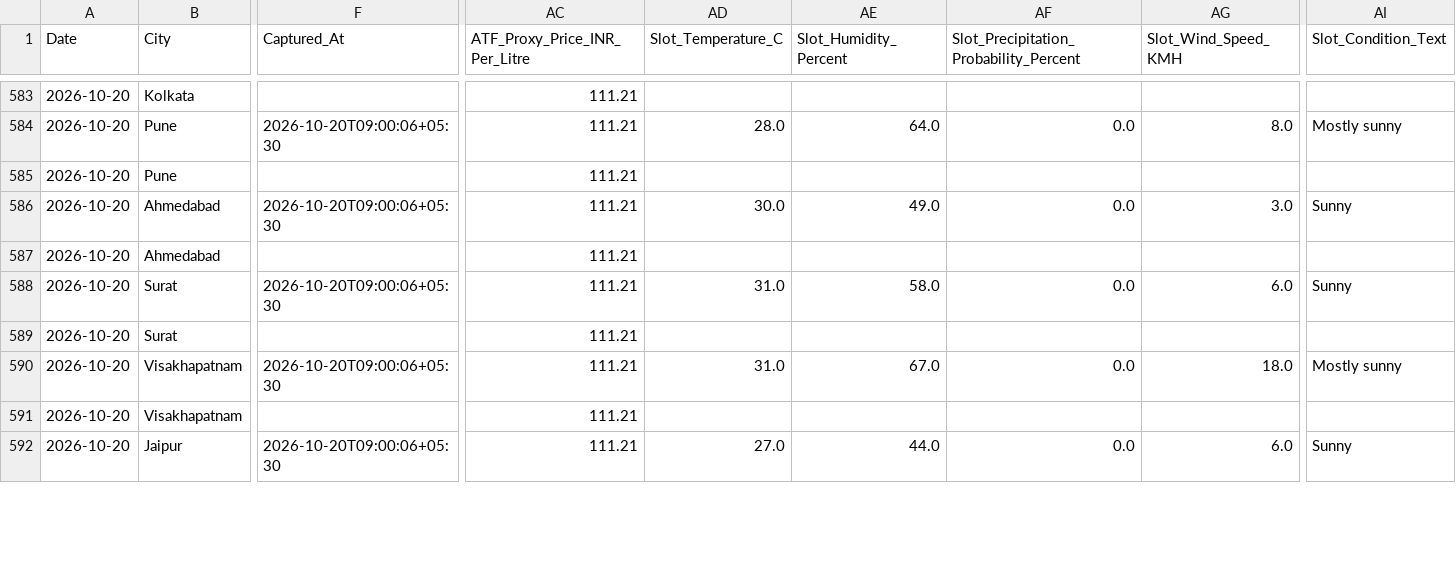
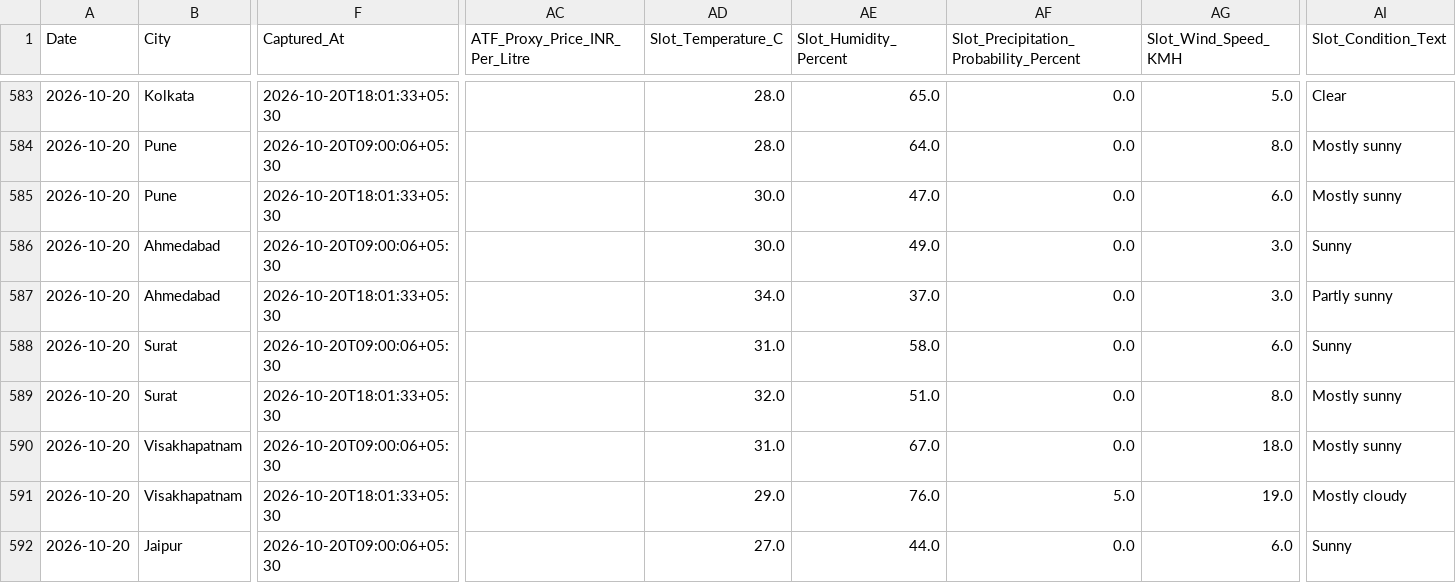
Before and after one commit to goyaljai/flight-data, a CSV file: data/2026/10/daily_context.csv, drawn as a sheet; only a part is shown, gaps mark what is left out; the diff covers the shown part only; the diff names each change by its address in the sheet, - before the commit and + after, or states it on an @@ line.

```diff
--- a/data/2026/10/daily_context.csv
+++ b/data/2026/10/daily_context.csv
-F583 (Captured_At): (empty)
+F583 (Captured_At): 2026-10-20T18:01:33+05:30
-AC583:AC592 (ATF_Proxy_Price_INR_Per_Litre): 111.21
+AC583:AC592 (ATF_Proxy_Price_INR_Per_Litre): (empty)
-AD583 (Slot_Temperature_C): (empty)
+AD583 (Slot_Temperature_C): 28.0
-AE583 (Slot_Humidity_Percent): (empty)
+AE583 (Slot_Humidity_Percent): 65.0
-AF583: (empty)
+AF583: 0.0
-AG583 (Slot_Wind_Speed_KMH): (empty)
+AG583 (Slot_Wind_Speed_KMH): 5.0
-AI583 (Slot_Condition_Text): (empty)
+AI583 (Slot_Condition_Text): Clear
-F585 (Captured_At): (empty)
+F585 (Captured_At): 2026-10-20T18:01:33+05:30
-AD585 (Slot_Temperature_C): (empty)
+AD585 (Slot_Temperature_C): 30.0
-AE585 (Slot_Humidity_Percent): (empty)
+AE585 (Slot_Humidity_Percent): 47.0
-AF585: (empty)
+AF585: 0.0
-AG585 (Slot_Wind_Speed_KMH): (empty)
+AG585 (Slot_Wind_Speed_KMH): 6.0
-AI585 (Slot_Condition_Text): (empty)
+AI585 (Slot_Condition_Text): Mostly sunny
-F587 (Captured_At): (empty)
+F587 (Captured_At): 2026-10-20T18:01:33+05:30
-AD587 (Slot_Temperature_C): (empty)
+AD587 (Slot_Temperature_C): 34.0
-AE587 (Slot_Humidity_Percent): (empty)
+AE587 (Slot_Humidity_Percent): 37.0
-AF587: (empty)
+AF587: 0.0
-AG587 (Slot_Wind_Speed_KMH): (empty)
+AG587 (Slot_Wind_Speed_KMH): 3.0
-AI587 (Slot_Condition_Text): (empty)
+AI587 (Slot_Condition_Text): Partly sunny
-F589 (Captured_At): (empty)
+F589 (Captured_At): 2026-10-20T18:01:33+05:30
-AD589 (Slot_Temperature_C): (empty)
+AD589 (Slot_Temperature_C): 32.0
-AE589 (Slot_Humidity_Percent): (empty)
+AE589 (Slot_Humidity_Percent): 51.0
-AF589: (empty)
+AF589: 0.0
-AG589 (Slot_Wind_Speed_KMH): (empty)
+AG589 (Slot_Wind_Speed_KMH): 8.0
-AI589 (Slot_Condition_Text): (empty)
+AI589 (Slot_Condition_Text): Mostly sunny
-F591 (Captured_At): (empty)
+F591 (Captured_At): 2026-10-20T18:01:33+05:30
-AD591 (Slot_Temperature_C): (empty)
+AD591 (Slot_Temperature_C): 29.0
-AE591 (Slot_Humidity_Percent): (empty)
+AE591 (Slot_Humidity_Percent): 76.0
-AF591: (empty)
+AF591: 5.0
-AG591 (Slot_Wind_Speed_KMH): (empty)
+AG591 (Slot_Wind_Speed_KMH): 19.0
-AI591 (Slot_Condition_Text): (empty)
+AI591 (Slot_Condition_Text): Mostly cloudy
```
Also changed, not shown: 80 edited cells elsewhere in this file.
